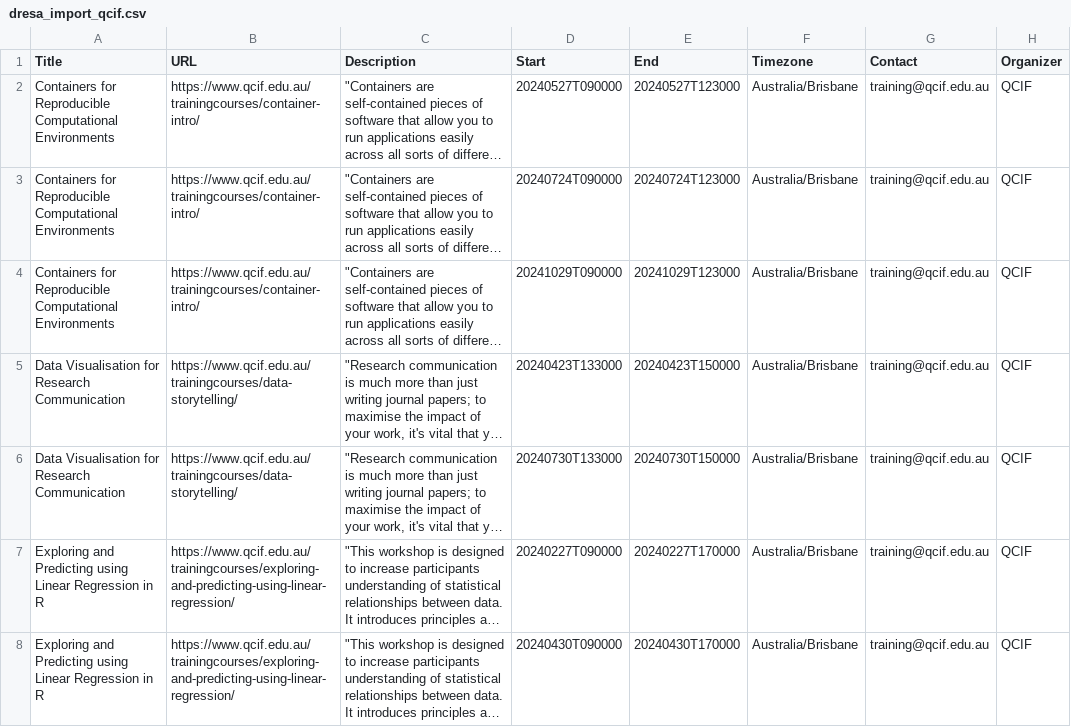
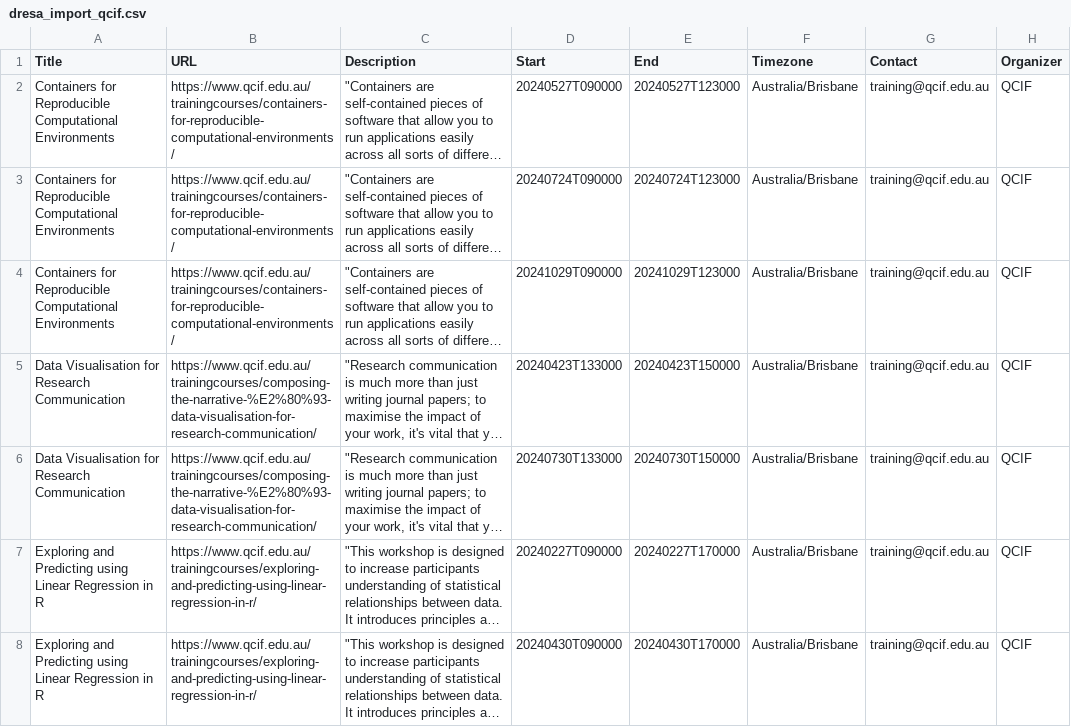
Before and after one commit to qcif-training/common_reference, a CSV file: dresa_uploads/dresa_import_qcif.csv, drawn as a sheet; only a part is shown; long unchanged cells end in …; the diff covers the shown part only; the diff names each change by its address in the sheet, - before the commit and + after, or states it on an @@ line.

```diff
--- a/dresa_uploads/dresa_import_qcif.csv
+++ b/dresa_uploads/dresa_import_qcif.csv
-B2:B4 (URL): https://www.qcif.edu.au/trainingcourses/container-intro/
+B2:B4 (URL): https://www.qcif.edu.au/trainingcourses/containers-for-reproducible-computational-environments/
-B5:B6 (URL): https://www.qcif.edu.au/trainingcourses/data-storytelling/
+B5:B6 (URL): https://www.qcif.edu.au/trainingcourses/composing-the-narrative-%E2%80%93-data-visualisation-for-research-communication/
-B7:B8 (URL): https://www.qcif.edu.au/trainingcourses/exploring-and-predicting-using-linear-regression/
+B7:B8 (URL): https://www.qcif.edu.au/trainingcourses/exploring-and-predicting-using-linear-regression-in-r/
```
Also changed, not shown: 69 edited cells elsewhere in this file.
